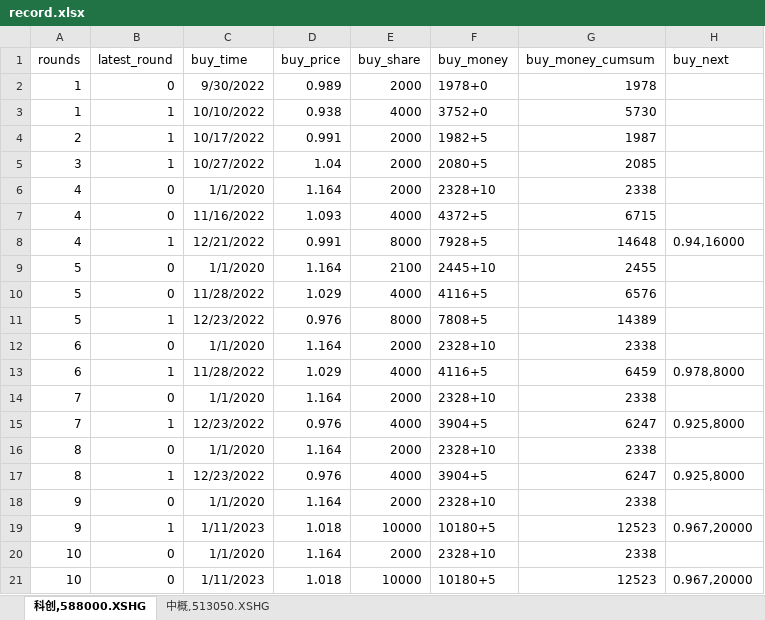
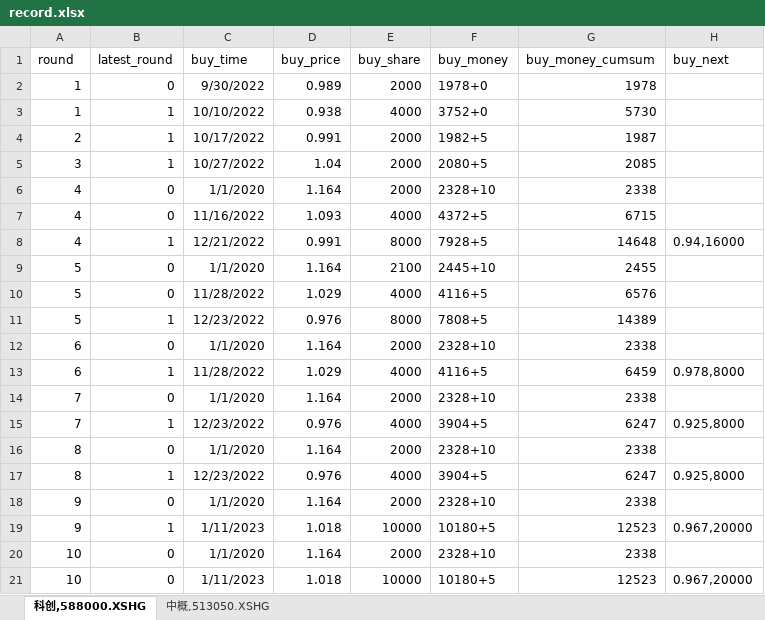
Before and after one commit to xkandj/stostr, an Excel workbook: sto/record.xlsx, sheet 科创,588000.XSHG, drawn as a sheet; only a part is shown; values as stored, in another font and other column widths than the file's, no borders; the diff names each change by its address in the sheet, - before the commit and + after, or states it on an @@ line.

```diff
--- a/sto/record.xlsx (sheet 科创,588000.XSHG)
+++ b/sto/record.xlsx (sheet 科创,588000.XSHG)
-A1: rounds
+A1: round
```
Also changed, not shown: sheet 中概,513050.XSHG, 1 other file.
